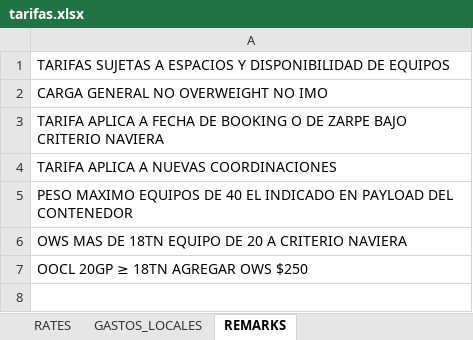
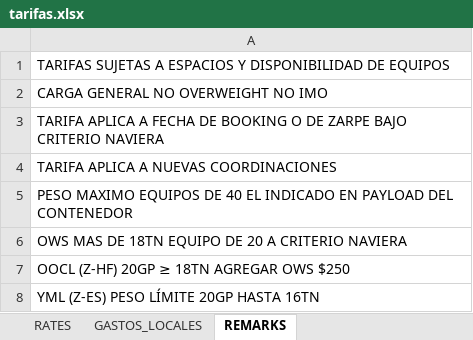
Before and after one commit to asiapac-hub/asiapac-rates, an Excel workbook: data/tarifas.xlsx, sheet REMARKS, drawn as a sheet; values as stored, in another font and other column widths than the file's, no borders; the diff names each change by its address in the sheet, - before the commit and + after, or states it on an @@ line.

```diff
--- a/data/tarifas.xlsx (sheet REMARKS)
+++ b/data/tarifas.xlsx (sheet REMARKS)
-A7: OOCL 20GP ≥ 18TN AGREGAR OWS $250
+A7: OOCL (Z-HF) 20GP ≥ 18TN AGREGAR OWS $250
+row 8: YML (Z-ES) PESO LÍMITE 20GP HASTA 16TN
```
Also changed, not shown: sheet RATES.
